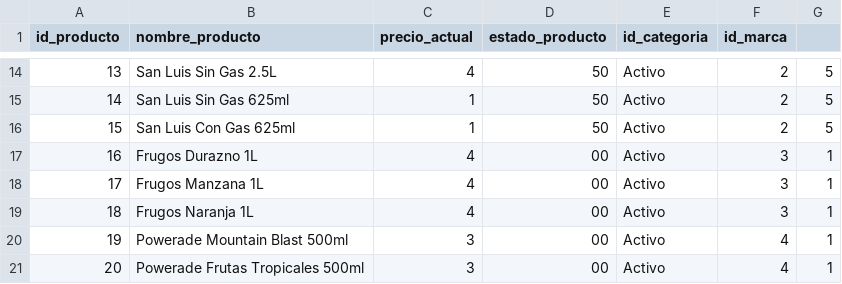
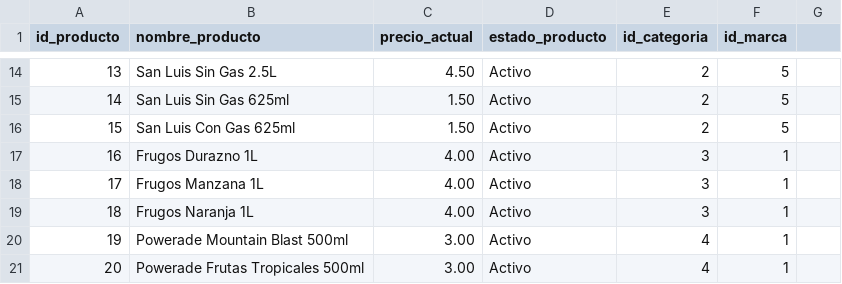
Before and after one commit to rootander/cocacola-pe-datalake, a CSV file: datalake/landing/sqlserver_normalizado/Producto.csv, drawn as a sheet; only a part is shown, gaps mark what is left out; the diff covers the shown part only.

```diff
--- a/datalake/landing/sqlserver_normalizado/Producto.csv
+++ b/datalake/landing/sqlserver_normalizado/Producto.csv
@@ -14,8 +14,8 @@ id_producto,nombre_producto,precio_actual,estado_producto,id_categoria,id_marca
-13,San Luis Sin Gas 2.5L,4,50,Activo,2,5
-14,San Luis Sin Gas 625ml,1,50,Activo,2,5
-15,San Luis Con Gas 625ml,1,50,Activo,2,5
-16,Frugos Durazno 1L,4,00,Activo,3,1
-17,Frugos Manzana 1L,4,00,Activo,3,1
-18,Frugos Naranja 1L,4,00,Activo,3,1
-19,Powerade Mountain Blast 500ml,3,00,Activo,4,1
-20,Powerade Frutas Tropicales 500ml,3,00,Activo,4,1
+13,San Luis Sin Gas 2.5L,4.50,Activo,2,5
+14,San Luis Sin Gas 625ml,1.50,Activo,2,5
+15,San Luis Con Gas 625ml,1.50,Activo,2,5
+16,Frugos Durazno 1L,4.00,Activo,3,1
+17,Frugos Manzana 1L,4.00,Activo,3,1
+18,Frugos Naranja 1L,4.00,Activo,3,1
+19,Powerade Mountain Blast 500ml,3.00,Activo,4,1
+20,Powerade Frutas Tropicales 500ml,3.00,Activo,4,1
```
Also changed, not shown: 56 edited cells elsewhere in this file, 22 other files.
